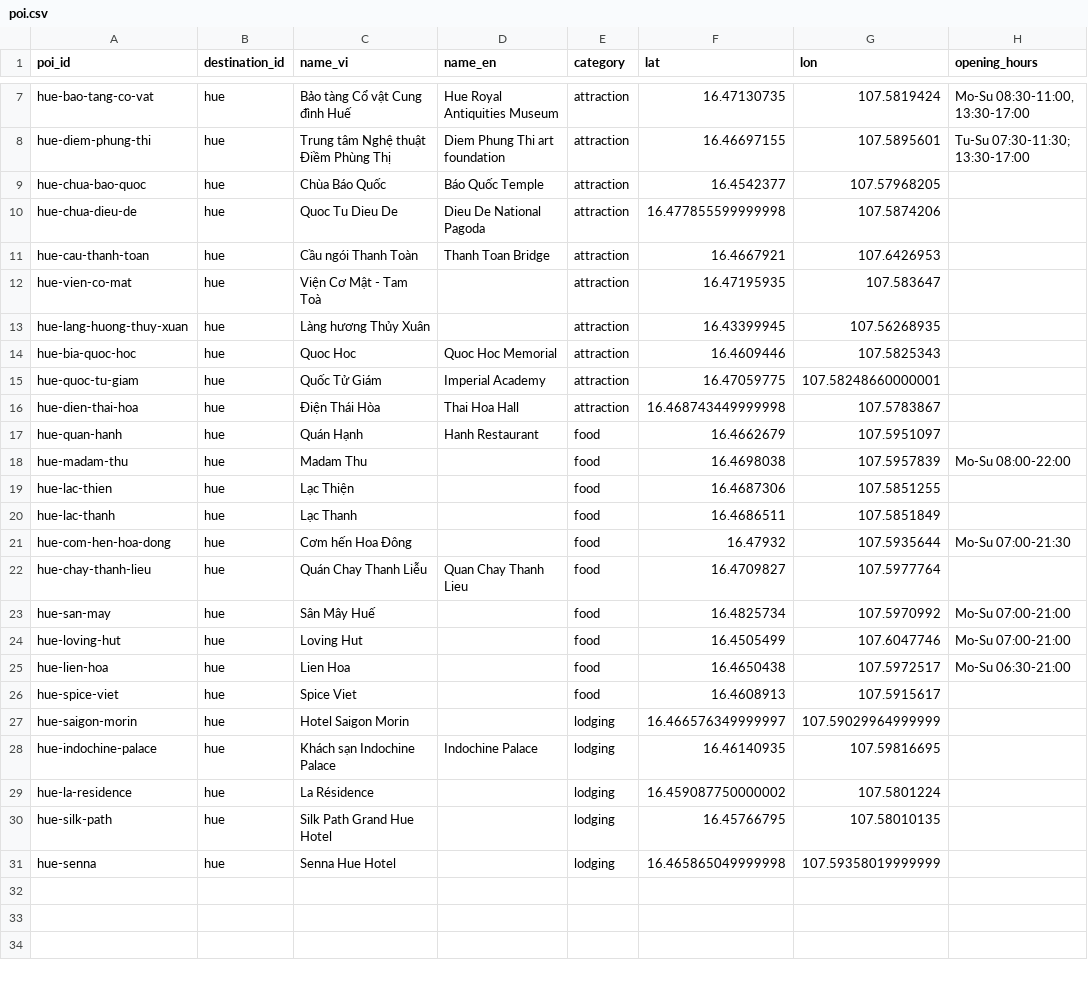
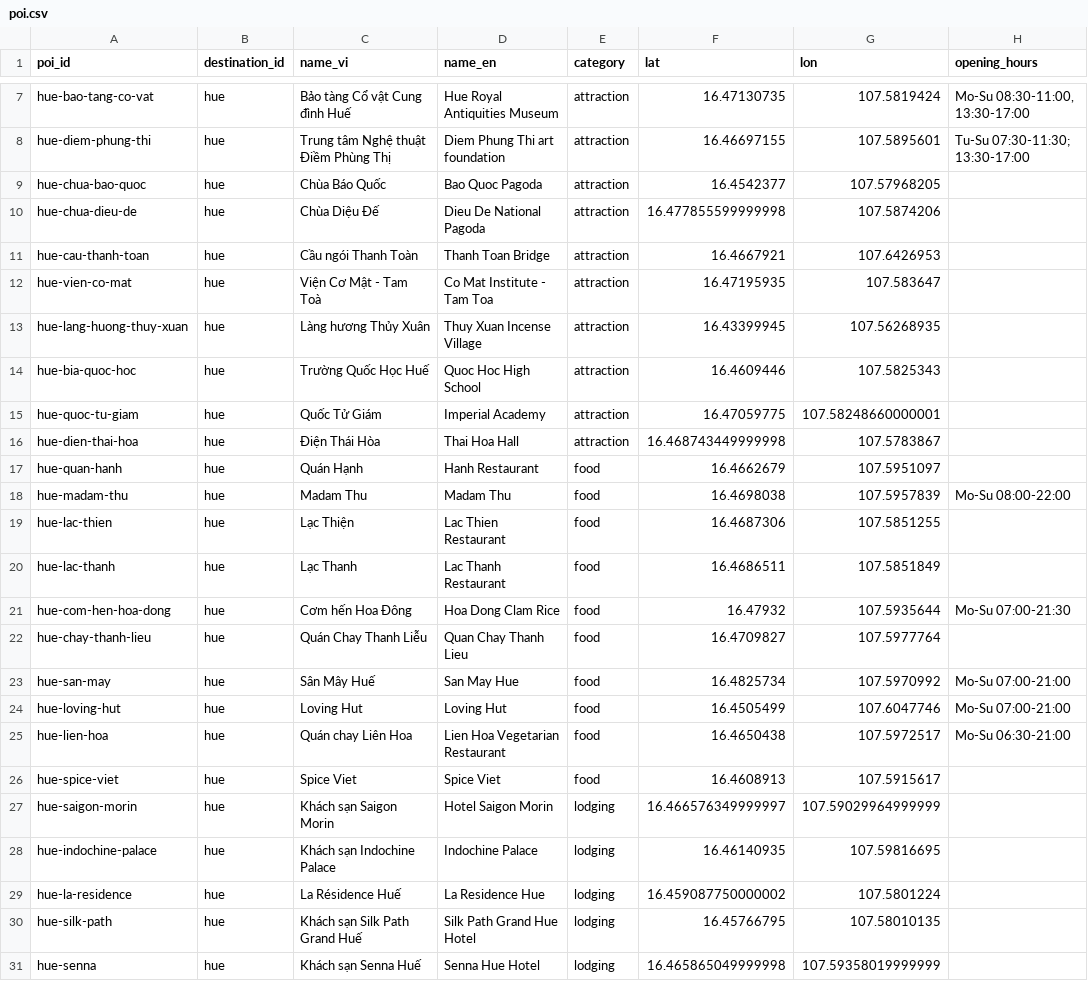
Before and after one commit to khoakhoa8206/projectSE373_nhom40, a CSV file: data/destinations/hue/poi.csv, drawn as a sheet; only a part is shown, gaps mark what is left out; the diff names each change by its address in the sheet, - before the commit and + after, or states it on an @@ line.

Commit message:
[data] Thêm dấu tên POI tiếng Việt + đủ name_en cho 30 POI
OSM chỉ có tên Latin không dấu (Quoc Tu Dieu De, Quoc Hoc, Lien Hoa, khách sạn...) nên name_vi hiện không dấu.
prepare_hue_data.py thêm bảng NAMES (vi, en) để chạy lại script vẫn giữ tên; tên gốc vẫn trong osm_snapshot.json.
Vùng 'Vietnamese Border Guard' -> 'Bộ đội Biên phòng'. Cập nhật hash trong manifest.

```diff
--- a/data/destinations/hue/poi.csv
+++ b/data/destinations/hue/poi.csv
-D9 (name_en): Báo Quốc Temple
+D9 (name_en): Bao Quoc Pagoda
-C10 (name_vi): Quoc Tu Dieu De
+C10 (name_vi): Chùa Diệu Đế
-D12 (name_en): (empty)
+D12 (name_en): Co Mat Institute - Tam Toa
-D13 (name_en): (empty)
+D13 (name_en): Thuy Xuan Incense Village
-C14 (name_vi): Quoc Hoc
+C14 (name_vi): Trường Quốc Học Huế
-D14 (name_en): Quoc Hoc Memorial
+D14 (name_en): Quoc Hoc High School
-D18 (name_en): (empty)
+D18 (name_en): Madam Thu
-D19 (name_en): (empty)
+D19 (name_en): Lac Thien Restaurant
-D20 (name_en): (empty)
+D20 (name_en): Lac Thanh Restaurant
-D21 (name_en): (empty)
+D21 (name_en): Hoa Dong Clam Rice
-D23 (name_en): (empty)
+D23 (name_en): San May Hue
-D24 (name_en): (empty)
+D24 (name_en): Loving Hut
-C25 (name_vi): Lien Hoa
+C25 (name_vi): Quán chay Liên Hoa
-D25 (name_en): (empty)
+D25 (name_en): Lien Hoa Vegetarian Restaurant
-D26 (name_en): (empty)
+D26 (name_en): Spice Viet
-C27 (name_vi): Hotel Saigon Morin
+C27 (name_vi): Khách sạn Saigon Morin
-D27 (name_en): (empty)
+D27 (name_en): Hotel Saigon Morin
-C29 (name_vi): La Résidence
+C29 (name_vi): La Résidence Huế
-D29 (name_en): (empty)
+D29 (name_en): La Residence Hue
-C30 (name_vi): Silk Path Grand Hue Hotel
+C30 (name_vi): Khách sạn Silk Path Grand Huế
-D30 (name_en): (empty)
+D30 (name_en): Silk Path Grand Hue Hotel
-C31 (name_vi): Senna Hue Hotel
+C31 (name_vi): Khách sạn Senna Huế
-D31 (name_en): (empty)
+D31 (name_en): Senna Hue Hotel
```
Also changed, not shown: 4 other files.
